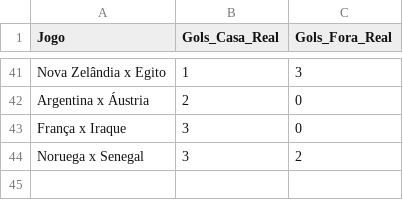
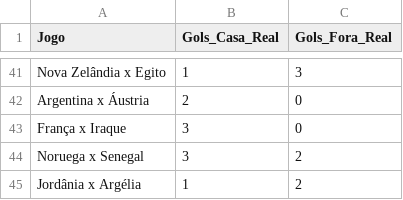
Before and after one commit to LucasRoMatos/bolao-familia-2026, a CSV file: resultados.csv, drawn as a sheet; only a part is shown, gaps mark what is left out.

Commit message:
Atualizar o resultados.csv

```diff
--- a/resultados.csv
+++ b/resultados.csv
@@ -44 +44,2 @@ França x Iraque,3,0
 Noruega x Senegal,3,2
+Jordânia x Argélia,1,2
```
